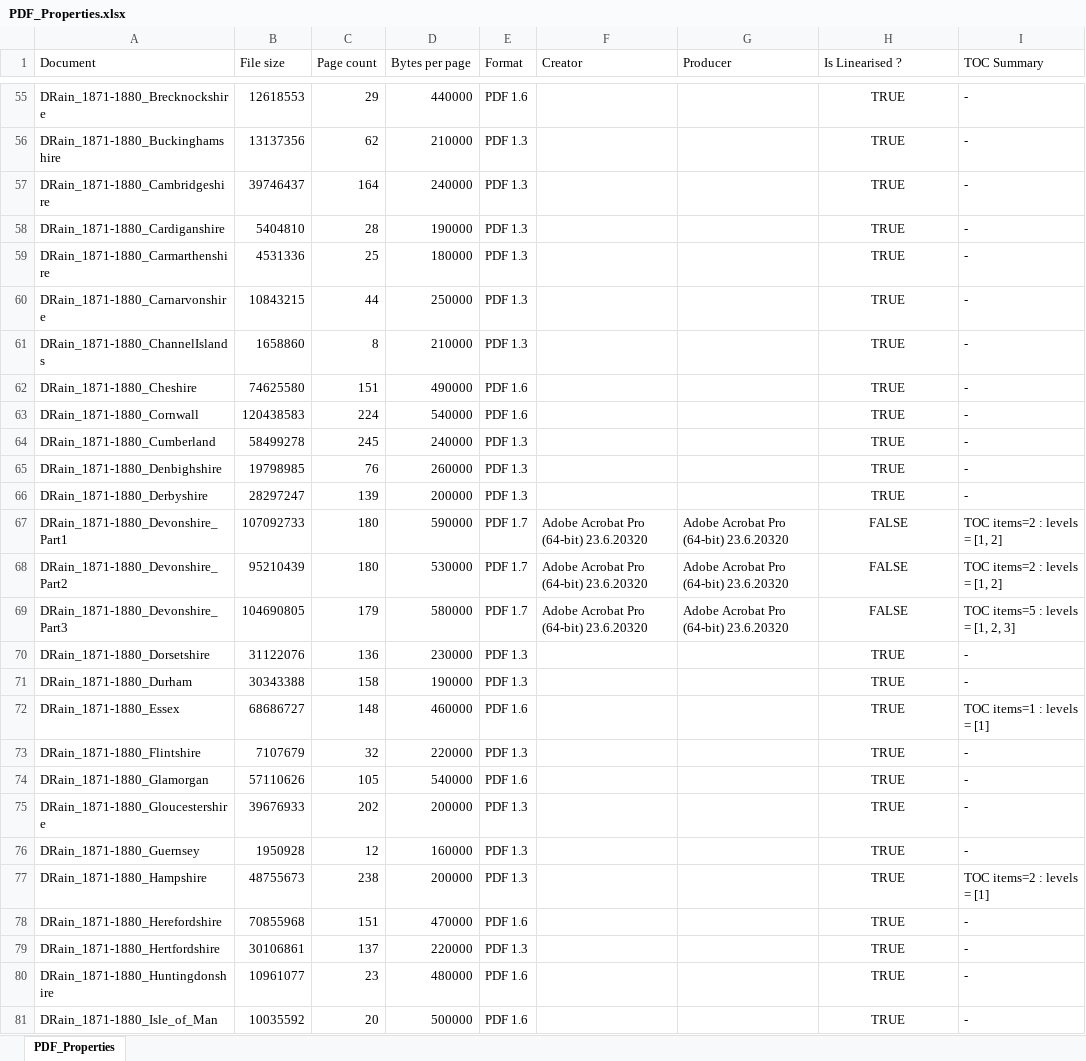
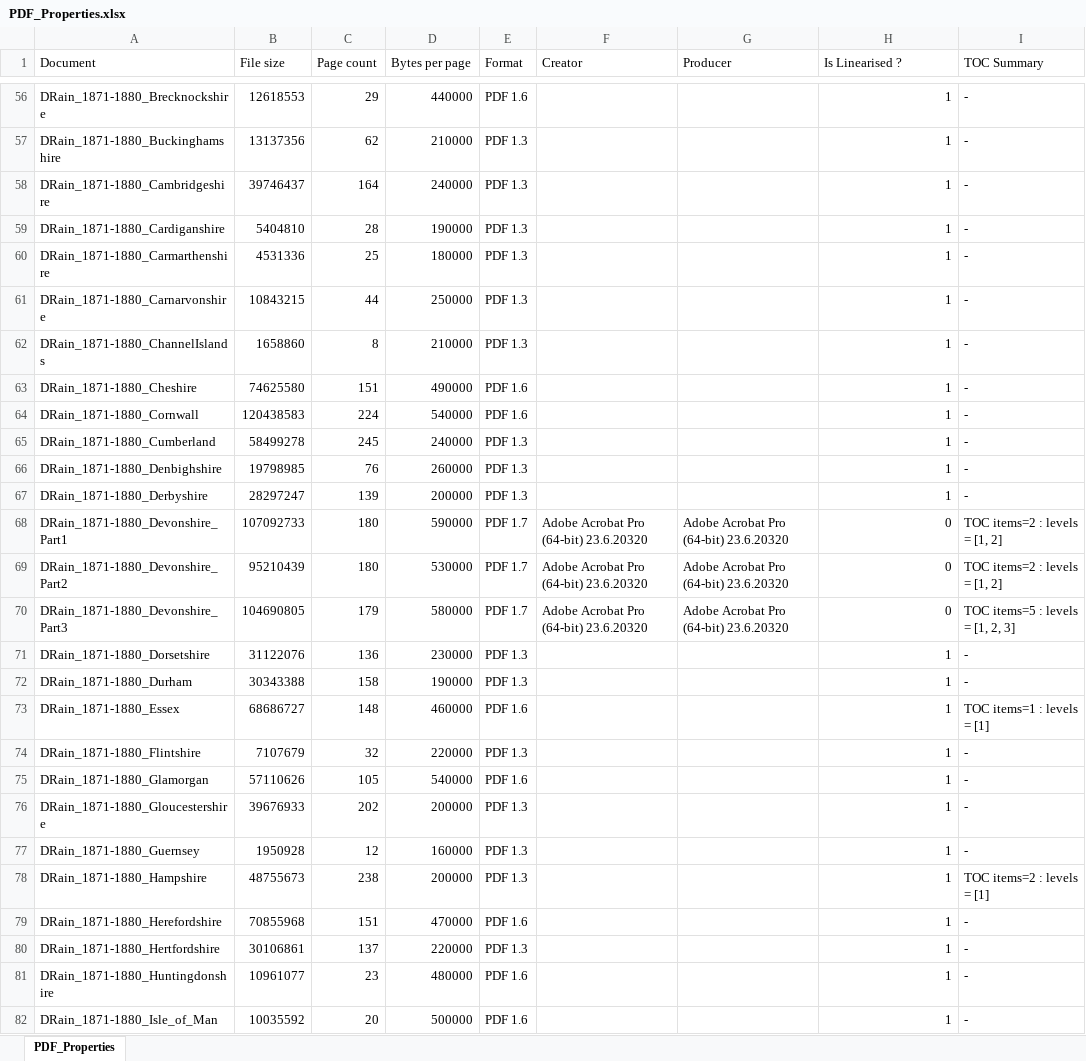
Before and after one commit to rjmeats/BritishRainfall, an Excel workbook: Scratch/Daily-Rainfall/PDF_Properties.xlsx, sheet PDF_Properties, drawn as a sheet; only a part is shown, gaps mark what is left out; values as stored, in another font and other column widths than the file's, no borders; addresses are those after the commit; the diff covers the shown part only; the diff names each change by its address in the sheet, - before the commit and + after, or states it on an @@ line.

```diff
--- a/Scratch/Daily-Rainfall/PDF_Properties.xlsx (sheet PDF_Properties)
+++ b/Scratch/Daily-Rainfall/PDF_Properties.xlsx (sheet PDF_Properties)
-H56:H67 (Is Linearised ?): TRUE
+H56:H67 (Is Linearised ?): 1
-H56:H82 alignment: center
+H56:H82 alignment: right
-H68:H70 (Is Linearised ?): FALSE
+H68:H70 (Is Linearised ?): 0
-H71:H82 (Is Linearised ?): TRUE
+H71:H82 (Is Linearised ?): 1
```
Also changed, not shown: 1 added row, 1059 edited cells and cell formats elsewhere in this sheet.
